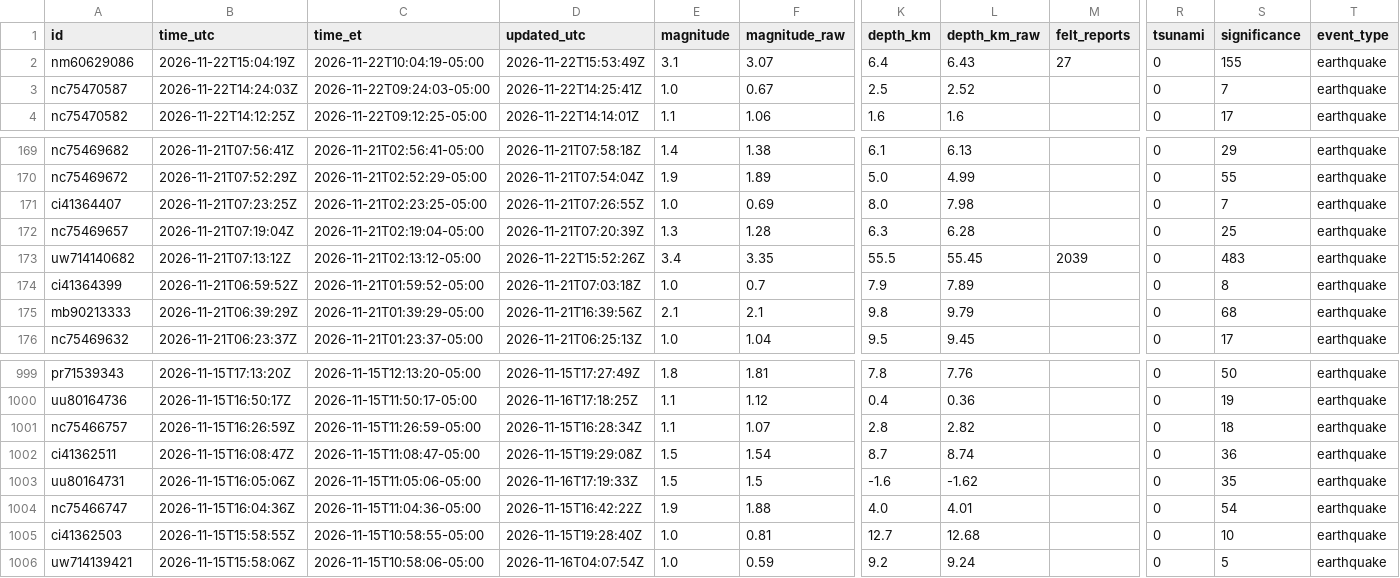
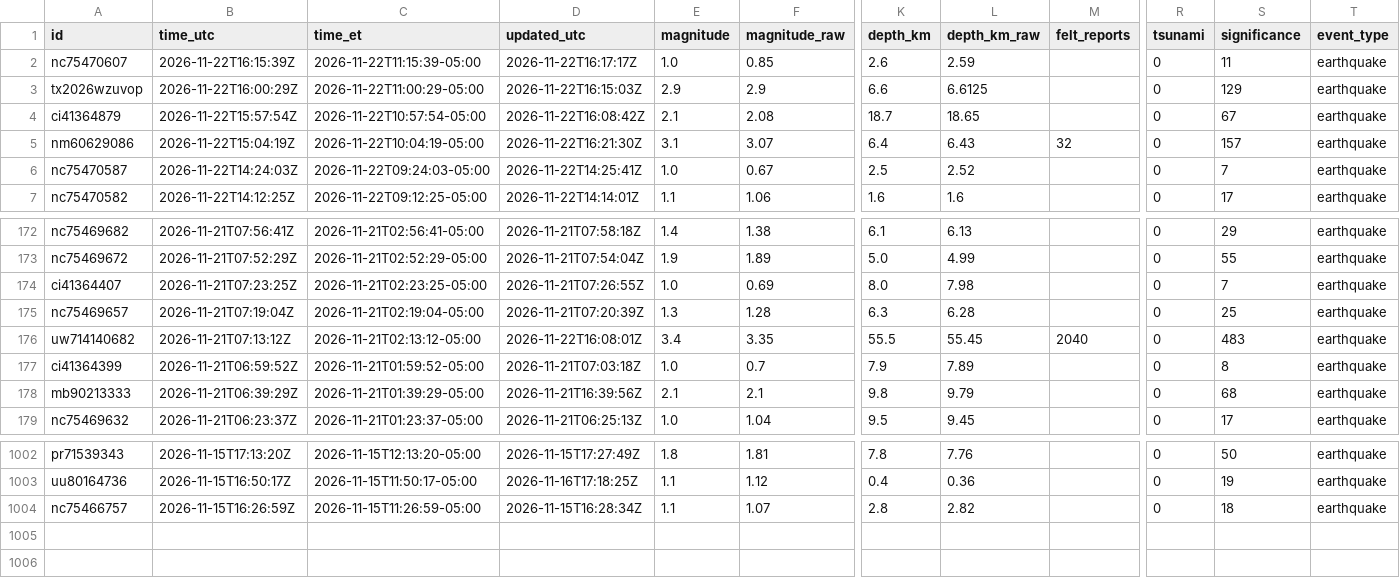
Before and after one commit to IFC-Chalaco/usgs-seismic-dashboard, a CSV file: docs/data/earthquakes_live_curated.csv, drawn as a sheet; only a part is shown, gaps mark what is left out; removed rows and columns are numbered as before the commit, all else as after; rows hold the shown columns only; the diff names each change by its address in the sheet, - before the commit and + after, or states it on an @@ line.

```diff
--- a/docs/data/earthquakes_live_curated.csv
+++ b/docs/data/earthquakes_live_curated.csv
+row 2: nc75470607 | 2026-11-22T16:15:39Z | 2026-11-22T11:15:39-05:00 | 2026-11-22T16:17:17Z | 1.0 | 0.85 | 2.6 | 2.59 |  | 0 | 11 | earthquake
+row 3: tx2026wzuvop | 2026-11-22T16:00:29Z | 2026-11-22T11:00:29-05:00 | 2026-11-22T16:15:03Z | 2.9 | 2.9 | 6.6 | 6.6125 |  | 0 | 129 | earthquake
+row 4: ci41364879 | 2026-11-22T15:57:54Z | 2026-11-22T10:57:54-05:00 | 2026-11-22T16:08:42Z | 2.1 | 2.08 | 18.7 | 18.65 |  | 0 | 67 | earthquake
-D5 (updated_utc): 2026-11-22T15:53:49Z
+D5 (updated_utc): 2026-11-22T16:21:30Z
-M5 (felt_reports): 27
+M5 (felt_reports): 32
-S5 (significance): 155
+S5 (significance): 157
-D176 (updated_utc): 2026-11-22T15:52:26Z
+D176 (updated_utc): 2026-11-22T16:08:01Z
-M176 (felt_reports): 2039
+M176 (felt_reports): 2040
-row 1002: ci41362511 | 2026-11-15T16:08:47Z | 2026-11-15T11:08:47-05:00 | 2026-11-15T19:29:08Z | 1.5 | 1.54 | 8.7 | 8.74 |  | 0 | 36 | earthquake
-row 1003: uu80164731 | 2026-11-15T16:05:06Z | 2026-11-15T11:05:06-05:00 | 2026-11-16T17:19:33Z | 1.5 | 1.5 | -1.6 | -1.62 |  | 0 | 35 | earthquake
-row 1004: nc75466747 | 2026-11-15T16:04:36Z | 2026-11-15T11:04:36-05:00 | 2026-11-15T16:42:22Z | 1.9 | 1.88 | 4.0 | 4.01 |  | 0 | 54 | earthquake
-row 1005: ci41362503 | 2026-11-15T15:58:55Z | 2026-11-15T10:58:55-05:00 | 2026-11-15T19:28:40Z | 1.0 | 0.81 | 12.7 | 12.68 |  | 0 | 10 | earthquake
-row 1006: uw714139421 | 2026-11-15T15:58:06Z | 2026-11-15T10:58:06-05:00 | 2026-11-16T04:07:54Z | 1.0 | 0.59 | 9.2 | 9.24 |  | 0 | 5 | earthquake
```
Also changed, not shown: usgs_seismic_stream/exports/earthquakes_live_curated.csv, 6 other files.
